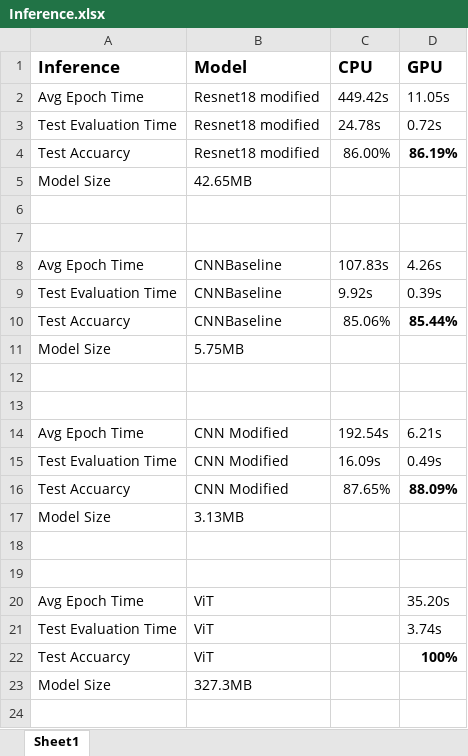
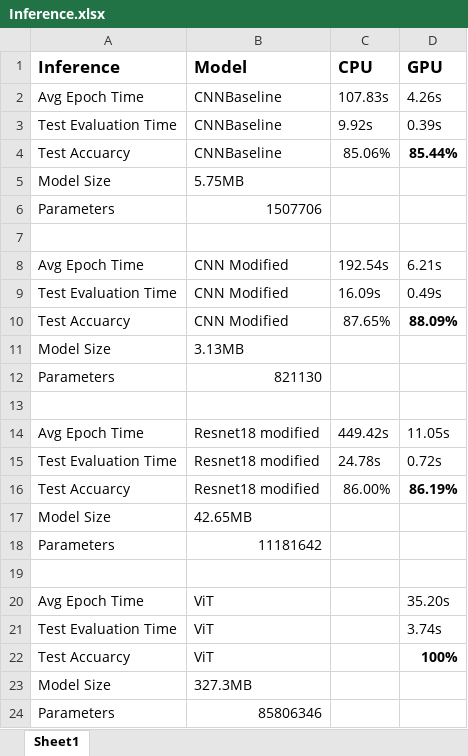
Before and after one commit to Satyabrat35/Font-Classifier, an Excel workbook: Inference.xlsx, sheet Sheet1, drawn as a sheet; values as stored, in another font and other column widths than the file's, no borders; removed rows and columns are numbered as before the commit, all else as after; the diff names each change by its address in the sheet, - before the commit and + after, or states it on an @@ line.

Commit message:
added sample generation and inference

```diff
--- a/Inference.xlsx (sheet Sheet1)
+++ b/Inference.xlsx (sheet Sheet1)
-row 6: (empty)
-row 7: (empty)
-row 6: (empty)
+row 6: Parameters | 1507706
+row 12: Parameters | 821130
@@ row 2 moved to row 14: Avg Epoch Time @@
@@ row 3 moved to row 15: Test Evaluation Time @@
@@ row 4 moved to row 16: Test Accuarcy @@
@@ row 5 moved to row 17: Model Size @@
+row 18: Parameters | 11181642
+row 24: Parameters | 85806346
```
Also changed, not shown: 23 other files.
